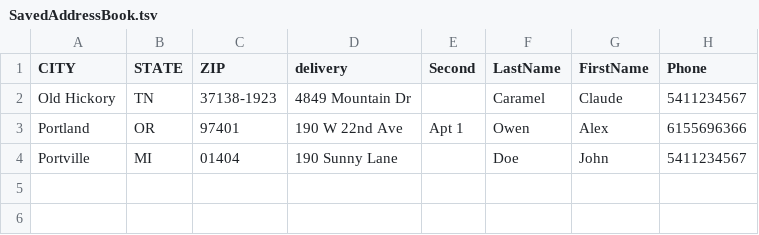
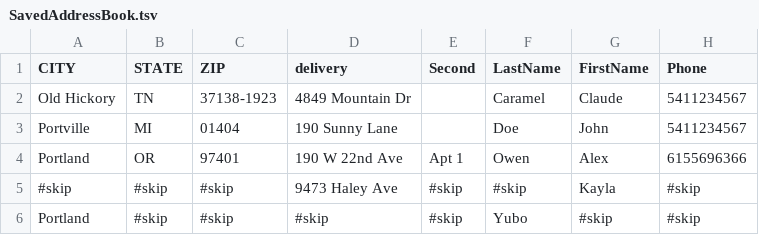
Before and after one commit to bw-davis/KabyAddressBook, a TSV file: AddressBook/SavedAddressBook.tsv, drawn as a sheet.

```diff
--- a/AddressBook/SavedAddressBook.tsv
+++ b/AddressBook/SavedAddressBook.tsv
@@ -2,3 +2,5 @@ CITY	STATE	ZIP	delivery	Second	LastName	FirstName	Phone
 Old Hickory	TN	37138-1923	4849 Mountain Dr		Caramel	Claude	5411234567
+Portville	MI	01404	190 Sunny Lane		Doe	John	5411234567
 Portland	OR	97401	190 W 22nd Ave	Apt 1	Owen	Alex	6155696366
-Portville	MI	01404	190 Sunny Lane		Doe	John	5411234567
+#skip	#skip	#skip	9473 Haley Ave	#skip	#skip	Kayla	#skip
+Portland	#skip	#skip	#skip	#skip	Yubo	#skip	#skip
```
Also changed, not shown: 2 other files.
